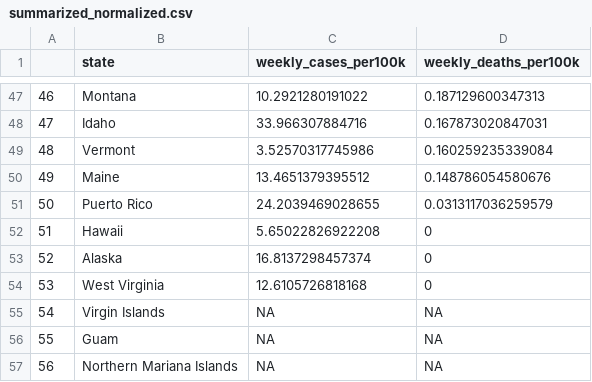
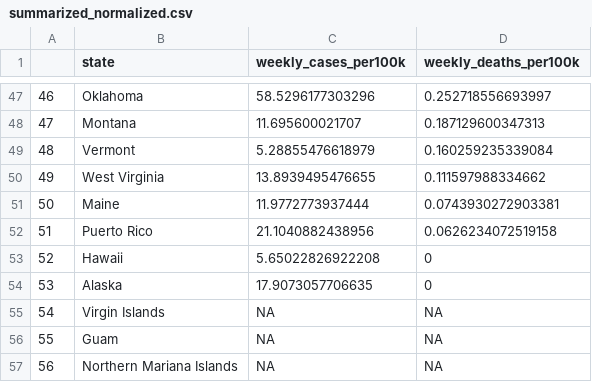
Before and after one commit to donovanrichardson/covid-19-data, a CSV file: state_trends/summarized_normalized.csv, drawn as a sheet; only a part is shown, gaps mark what is left out; the diff covers the shown part only.

```diff
--- a/state_trends/summarized_normalized.csv
+++ b/state_trends/summarized_normalized.csv
@@ -47,9 +47,9 @@
-"46","Montana",10.2921280191022,0.187129600347313
-"47","Idaho",33.966307884716,0.167873020847031
-"48","Vermont",3.52570317745986,0.160259235339084
-"49","Maine",13.4651379395512,0.148786054580676
-"50","Puerto Rico",24.2039469028655,0.0313117036259579
-"51","Hawaii",5.65022826922208,0
-"52","Alaska",16.8137298457374,0
-"53","West Virginia",12.6105726818168,0
+"46","Oklahoma",58.5296177303296,0.252718556693997
+"47","Montana",11.695600021707,0.187129600347313
+"48","Vermont",5.28855476618979,0.160259235339084
+"49","West Virginia",13.8939495476655,0.111597988334662
+"50","Maine",11.9772773937444,0.0743930272903381
+"51","Puerto Rico",21.1040882438956,0.0626234072519158
+"52","Hawaii",5.65022826922208,0
+"53","Alaska",17.9073057706635,0
 "54","Virgin Islands",NA,NA
```
Also changed, not shown: 125 edited cells elsewhere in this file, 5 other files.
